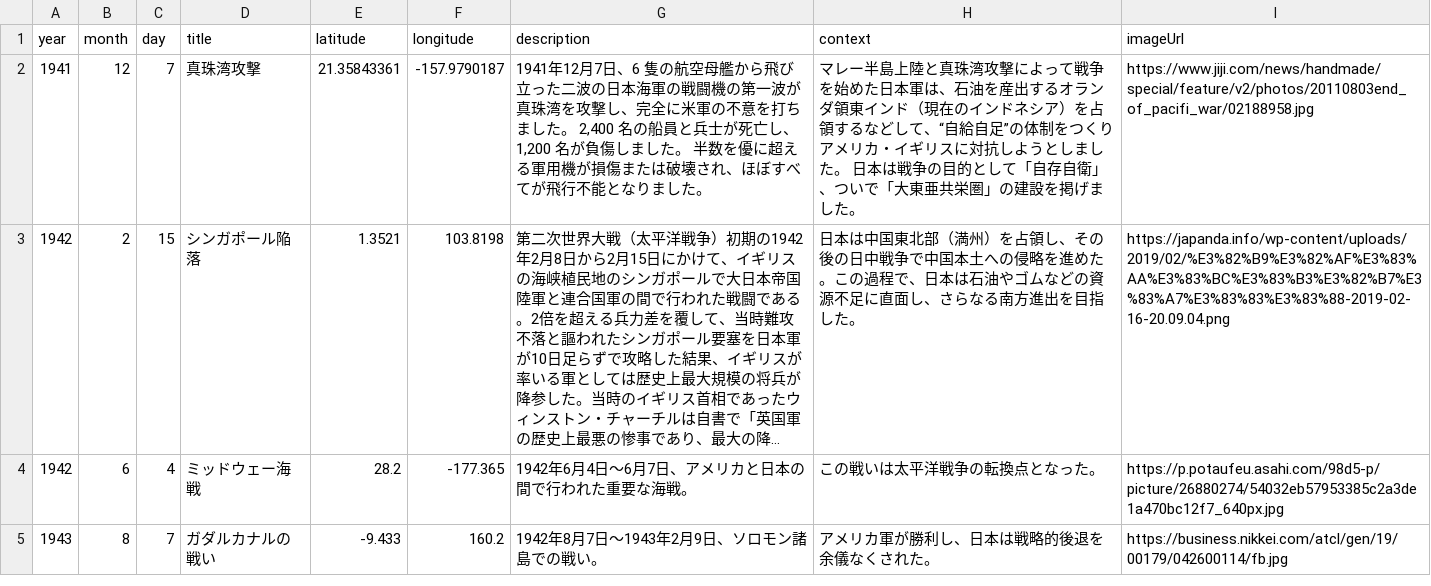
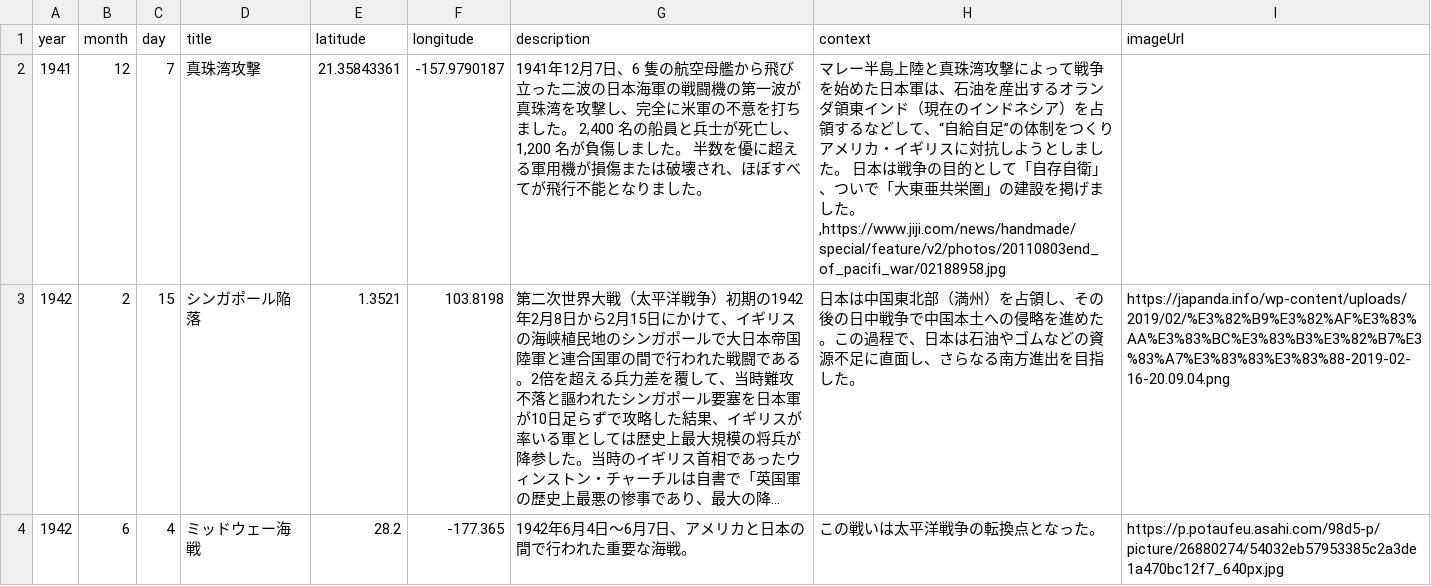
Before and after one commit to Kenta-Nakatani/history-map, a CSV file: map.csv, drawn as a sheet; only a part is shown; the shorter side is filled out with more unchanged rows; long unchanged cells end in …; the diff names each change by its address in the sheet, - before the commit and + after, or states it on an @@ line.

Commit message:
CSVダブルクオーテーション

```diff
--- a/map.csv
+++ b/map.csv
-H2 (context): …ました。
+H2 (context): …ました。,https://www.jiji.com/news/handmade/special/feature/v2/photos/20110803end_of_pacifi_war/02188958.jpg
-I2 (imageUrl): https://www.jiji.com/news/handmade/special/feature/v2/photos/20110803end_of_pacifi_war/02188958.jpg
+I2 (imageUrl): (empty)
```
